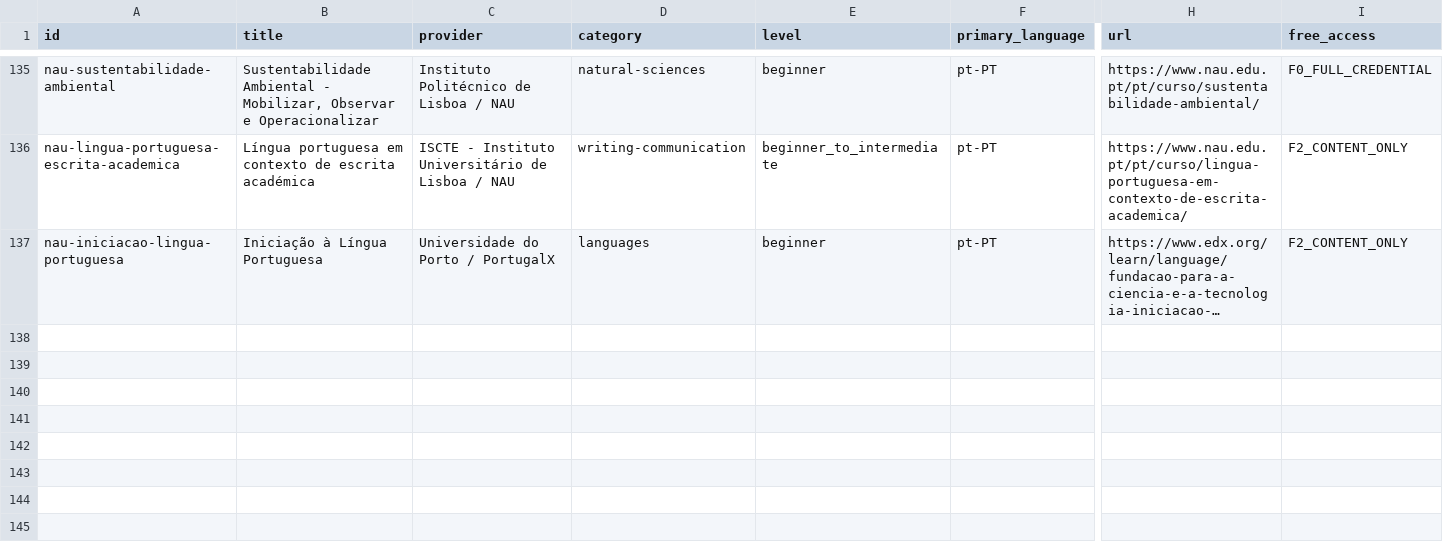
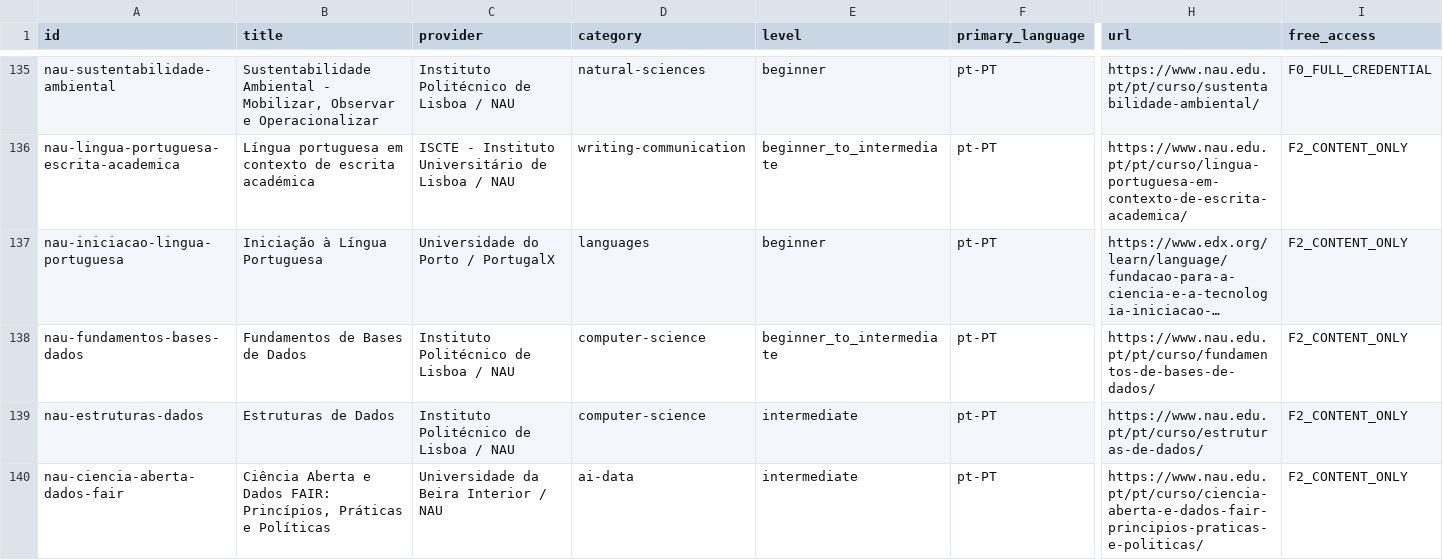
Before and after one commit to Blackspirits/open-learning-index, a CSV file: data/courses.csv, drawn as a sheet; only a part is shown, gaps mark what is left out; long unchanged cells end in …; rows hold the shown columns only; the diff names each change by its address in the sheet, - before the commit and + after, or states it on an @@ line.

Commit message:
data: regenerate canonical CSV

```diff
--- a/data/courses.csv
+++ b/data/courses.csv
+row 138: nau-fundamentos-bases-dados | Fundamentos de Bases de Dados | Instituto Politécnico de Lisboa / NAU | computer-science | beginner_to_intermediate | pt-PT | https://www.nau.edu.pt/pt/curso/fundamentos-de-bases-de-dados/ | F2_CONTENT_ONLY
+row 139: nau-estruturas-dados | Estruturas de Dados | Instituto Politécnico de Lisboa / NAU | computer-science | intermediate | pt-PT | https://www.nau.edu.pt/pt/curso/estruturas-de-dados/ | F2_CONTENT_ONLY
+row 140: nau-ciencia-aberta-dados-fair | Ciência Aberta e Dados FAIR: Princípios, Práticas e Políticas | Universidade da Beira Interior / NAU | ai-data | intermediate | pt-PT | https://www.nau.edu.pt/pt/curso/ciencia-aberta-e-dados-fair-principios-praticas-e-politicas/ | F2_CONTENT_ONLY
```
